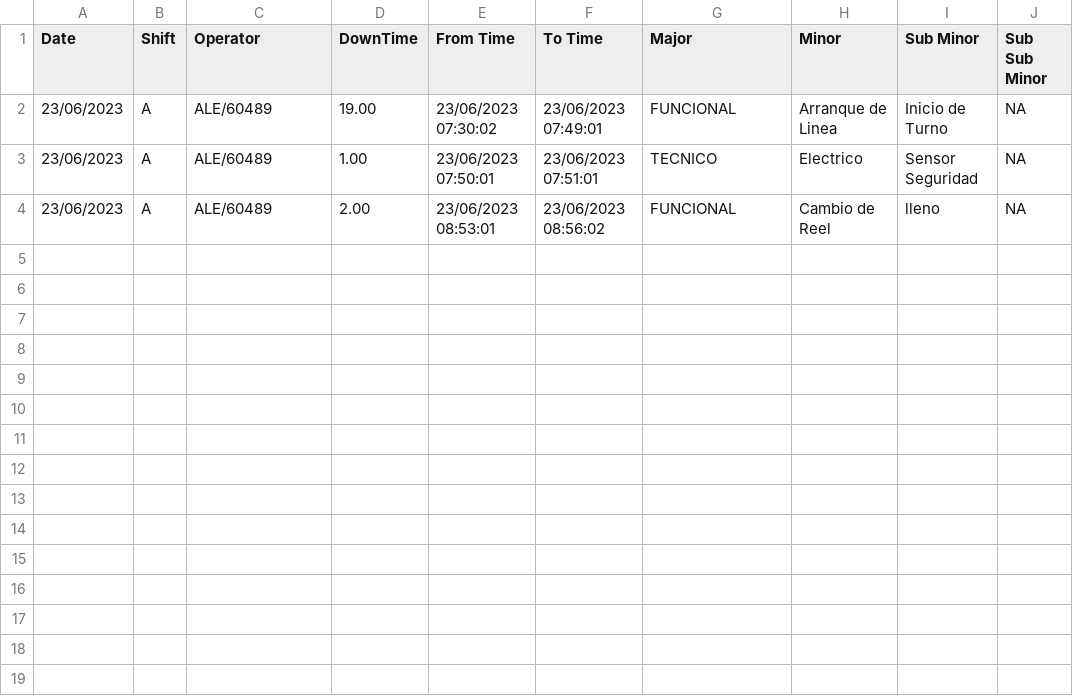
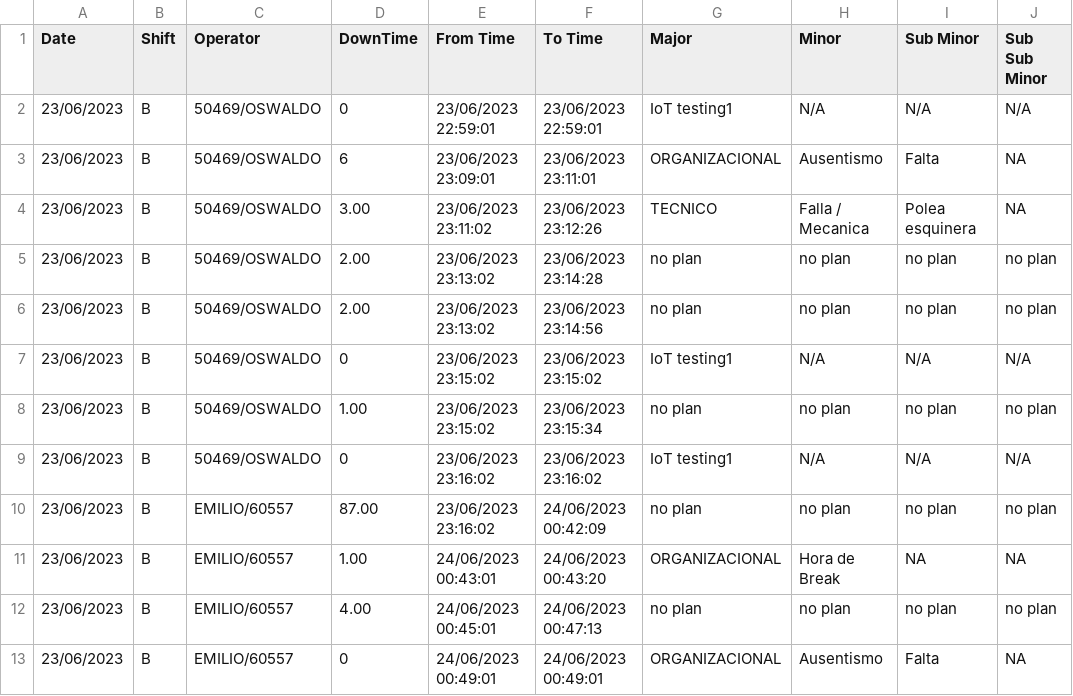
Before and after one commit to ShivamAug/mx_check, a CSV file: drawing-12-14/machine2/data/shift_down_reason.csv, drawn as a sheet.

```diff
--- a/drawing-12-14/machine2/data/shift_down_reason.csv
+++ b/drawing-12-14/machine2/data/shift_down_reason.csv
@@ -1,4 +1,13 @@
 Date,Shift,Operator,DownTime,From Time,To Time,Major,Minor,Sub Minor,Sub Sub Minor
-23/06/2023,A,ALE/60489,19.00,23/06/2023 07:30:02,23/06/2023 07:49:01,FUNCIONAL,Arranque de Linea,Inicio de Turno,NA
-23/06/2023,A,ALE/60489,1.00,23/06/2023 07:50:01,23/06/2023 07:51:01,TECNICO,Electrico,Sensor Seguridad,NA
-23/06/2023,A,ALE/60489,2.00,23/06/2023 08:53:01,23/06/2023 08:56:02,FUNCIONAL,Cambio de Reel,lleno,NA
+23/06/2023,B,50469/OSWALDO,0,23/06/2023 22:59:01,23/06/2023 22:59:01,IoT testing1,N/A,N/A,N/A
+23/06/2023,B,50469/OSWALDO,6,23/06/2023 23:09:01,23/06/2023 23:11:01,ORGANIZACIONAL,Ausentismo,Falta,NA
+23/06/2023,B,50469/OSWALDO,3.00,23/06/2023 23:11:02,23/06/2023 23:12:26,TECNICO,Falla / Mecanica,Polea esquinera,NA
+23/06/2023,B,50469/OSWALDO,2.00,23/06/2023 23:13:02,23/06/2023 23:14:28,no plan,no plan,no plan,no plan
+23/06/2023,B,50469/OSWALDO,2.00,23/06/2023 23:13:02,23/06/2023 23:14:56,no plan,no plan,no plan,no plan
+23/06/2023,B,50469/OSWALDO,0,23/06/2023 23:15:02,23/06/2023 23:15:02,IoT testing1,N/A,N/A,N/A
+23/06/2023,B,50469/OSWALDO,1.00,23/06/2023 23:15:02,23/06/2023 23:15:34,no plan,no plan,no plan,no plan
+23/06/2023,B,50469/OSWALDO,0,23/06/2023 23:16:02,23/06/2023 23:16:02,IoT testing1,N/A,N/A,N/A
+23/06/2023,B,EMILIO/60557,87.00,23/06/2023 23:16:02,24/06/2023 00:42:09,no plan,no plan,no plan,no plan
+23/06/2023,B,EMILIO/60557,1.00,24/06/2023 00:43:01,24/06/2023 00:43:20,ORGANIZACIONAL,Hora de Break,NA,NA
+23/06/2023,B,EMILIO/60557,4.00,24/06/2023 00:45:01,24/06/2023 00:47:13,no plan,no plan,no plan,no plan
+23/06/2023,B,EMILIO/60557,0,24/06/2023 00:49:01,24/06/2023 00:49:01,ORGANIZACIONAL,Ausentismo,Falta,NA
```
Also changed, not shown: 36 other files.
